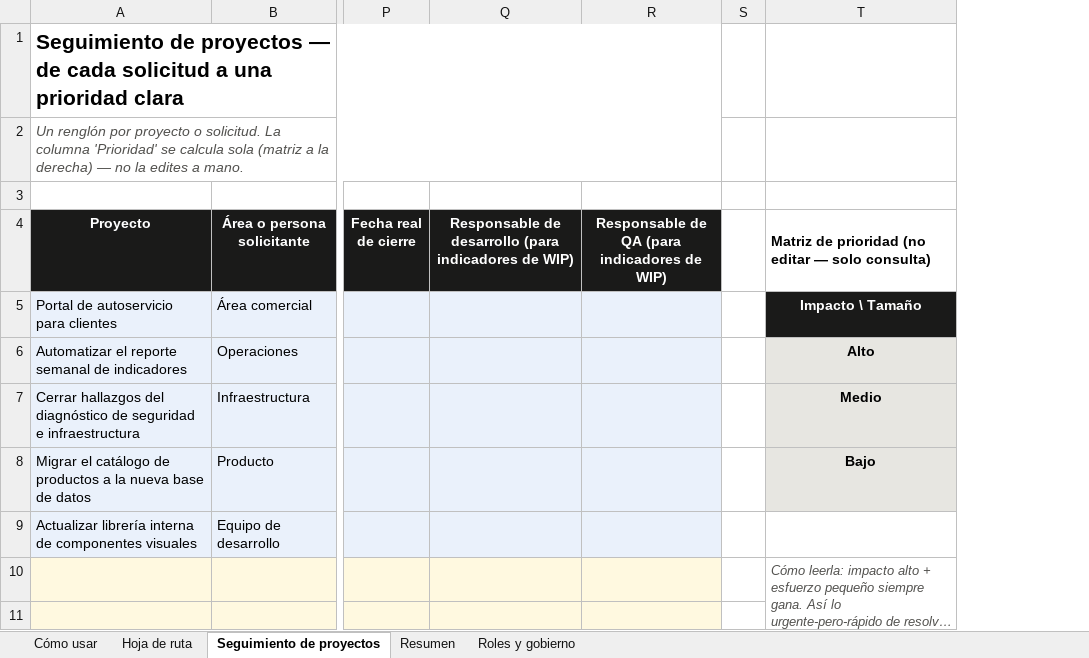
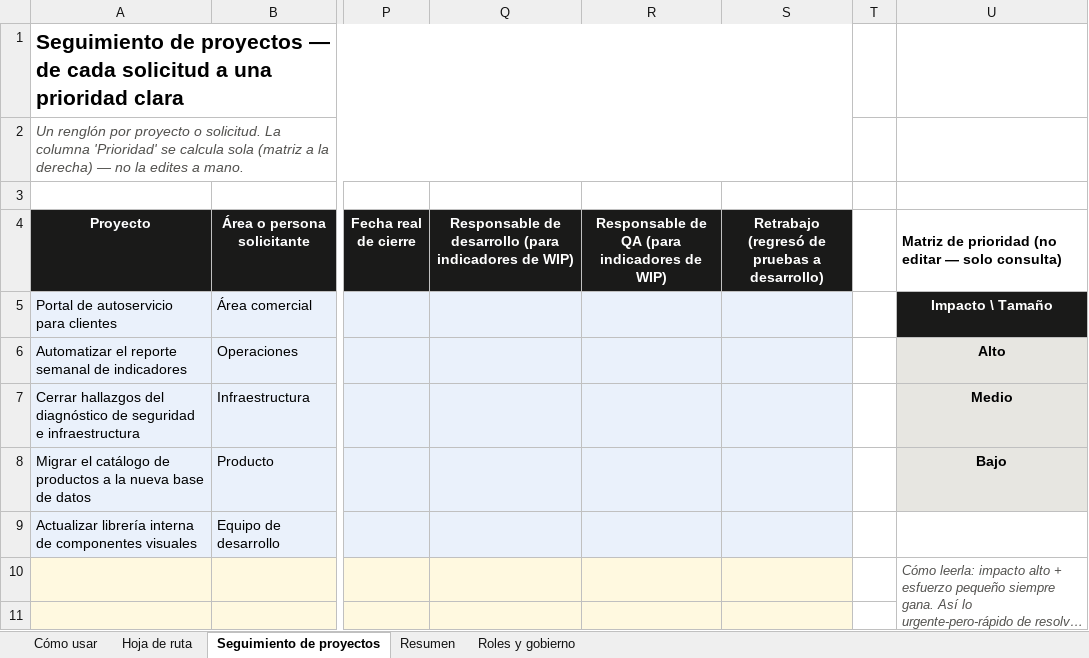
Before and after one commit to edxmorales/kanban-portfolio-safe, an Excel workbook: docs/plan-implementacion.xlsx, sheet Seguimiento de proyectos, drawn as a sheet; only a part is shown, gaps mark what is left out; long unchanged cells end in …; values as stored, in another font and other column widths than the file's, no borders; the diff covers the shown part only; the diff names each change by its address in the sheet, - before the commit and + after, or states it on an @@ line.

Commit message:
v1.14.0 — plan-implementacion.xlsx: fase PR, retrabajo, combos
Fase de desarrollo suma "En revision de codigo / PR". Nueva columna Retrabajo (Si/No) con indicador % de retrabajo en Resumen. Linea de trabajo, Responsable, Responsable de desarrollo y Responsable de QA pasan a combos desplegables (fuente: Roles y gobierno y la tabla de capacidad de Resumen). Hoja de ruta suma "Cancelado" en Estado. 51 formulas verificadas sin errores.

```diff
--- a/docs/plan-implementacion.xlsx (sheet Seguimiento de proyectos)
+++ b/docs/plan-implementacion.xlsx (sheet Seguimiento de proyectos)
+column S, row 4: Retrabajo (regresó de pruebas a desarrollo)
```
Also changed, not shown: 1 edited cell elsewhere in this sheet, sheet Cómo usar, sheet Resumen, formulas that keep their value, charts or pictures.
